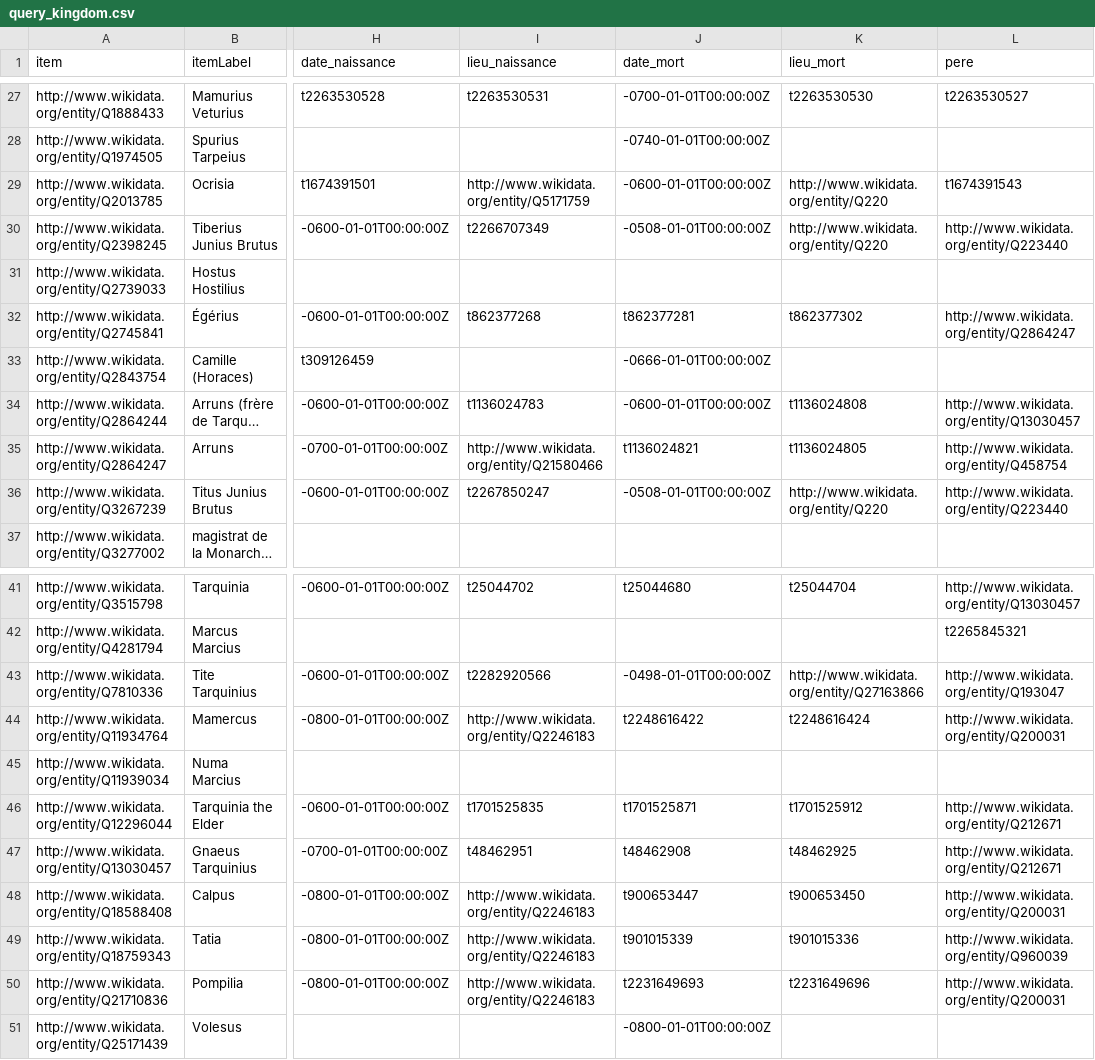
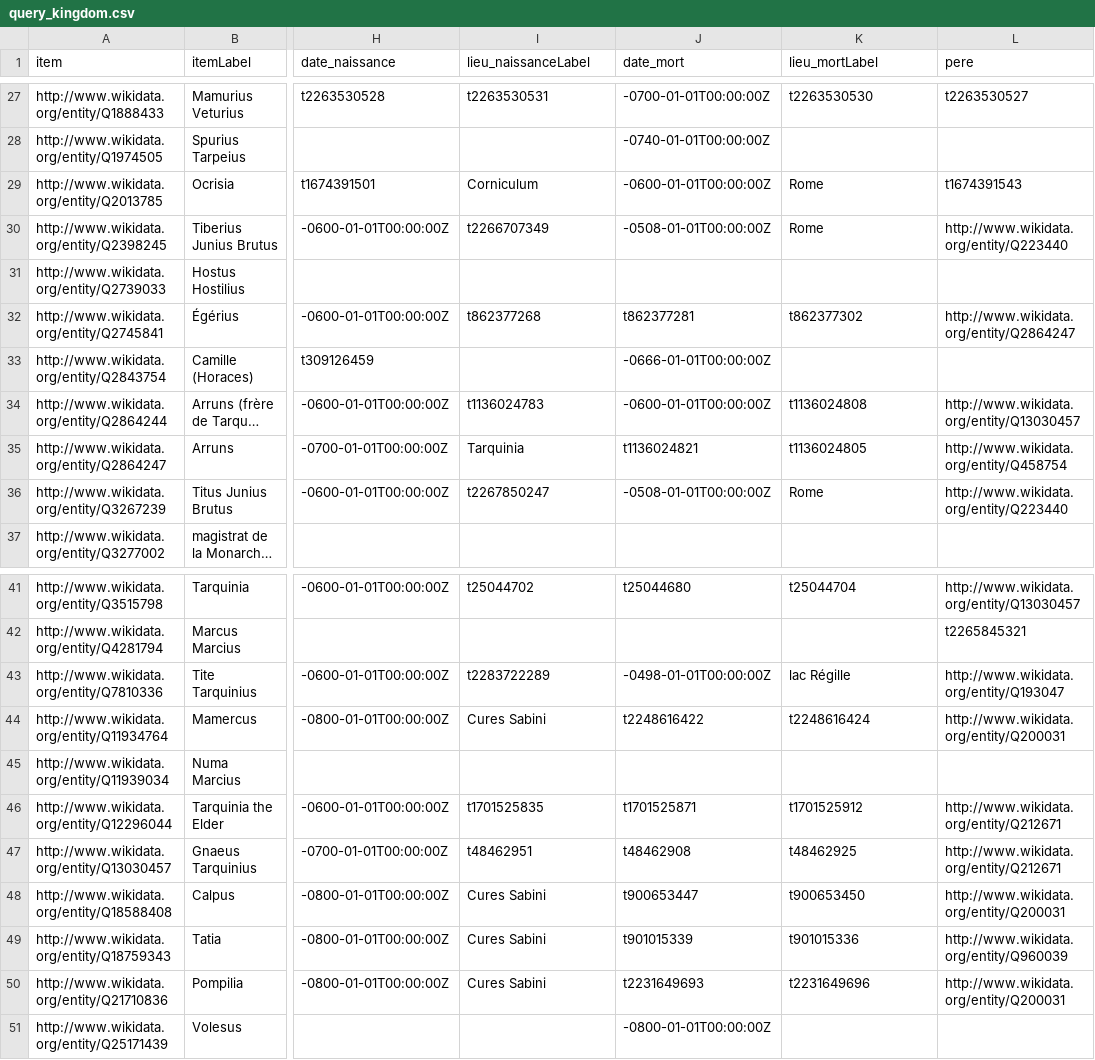
Before and after one commit to phil3in/ProjetSPQR, a CSV file: data/query_kingdom.csv, drawn as a sheet; only a part is shown, gaps mark what is left out; long unchanged cells end in …; the diff covers the shown part only; the diff names each change by its address in the sheet, - before the commit and + after, or states it on an @@ line.

```diff
--- a/data/query_kingdom.csv
+++ b/data/query_kingdom.csv
-I1: lieu_naissance
+I1: lieu_naissanceLabel
-K1: lieu_mort
+K1: lieu_mortLabel
-I29 (lieu_naissanceLabel): http://www.wikidata.org/entity/Q5171759
+I29 (lieu_naissanceLabel): Corniculum
-K29:K30 (lieu_mortLabel): http://www.wikidata.org/entity/Q220
+K29:K30 (lieu_mortLabel): Rome
-I35 (lieu_naissanceLabel): http://www.wikidata.org/entity/Q21580466
+I35 (lieu_naissanceLabel): Tarquinia
-K36 (lieu_mortLabel): http://www.wikidata.org/entity/Q220
+K36 (lieu_mortLabel): Rome
-I43 (lieu_naissanceLabel): t2282920566
+I43 (lieu_naissanceLabel): t2283722289
-K43 (lieu_mortLabel): http://www.wikidata.org/entity/Q27163866
+K43 (lieu_mortLabel): lac Régille
-I44 (lieu_naissanceLabel): http://www.wikidata.org/entity/Q2246183
+I44 (lieu_naissanceLabel): Cures Sabini
-I48:I50 (lieu_naissanceLabel): http://www.wikidata.org/entity/Q2246183
+I48:I50 (lieu_naissanceLabel): Cures Sabini
```
Also changed, not shown: 35 edited cells elsewhere in this file, 16 other files.
